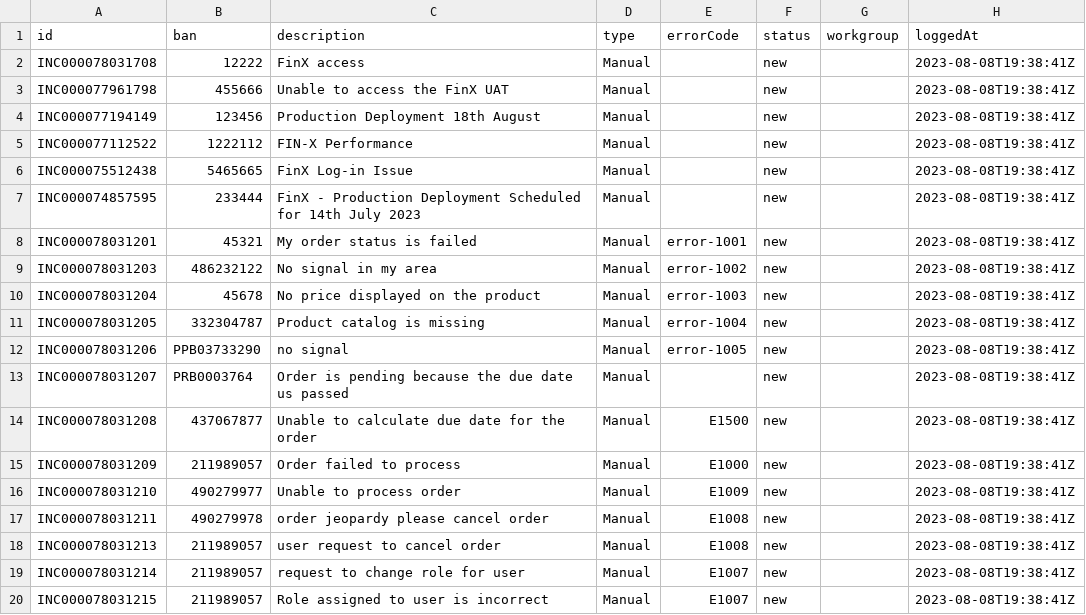
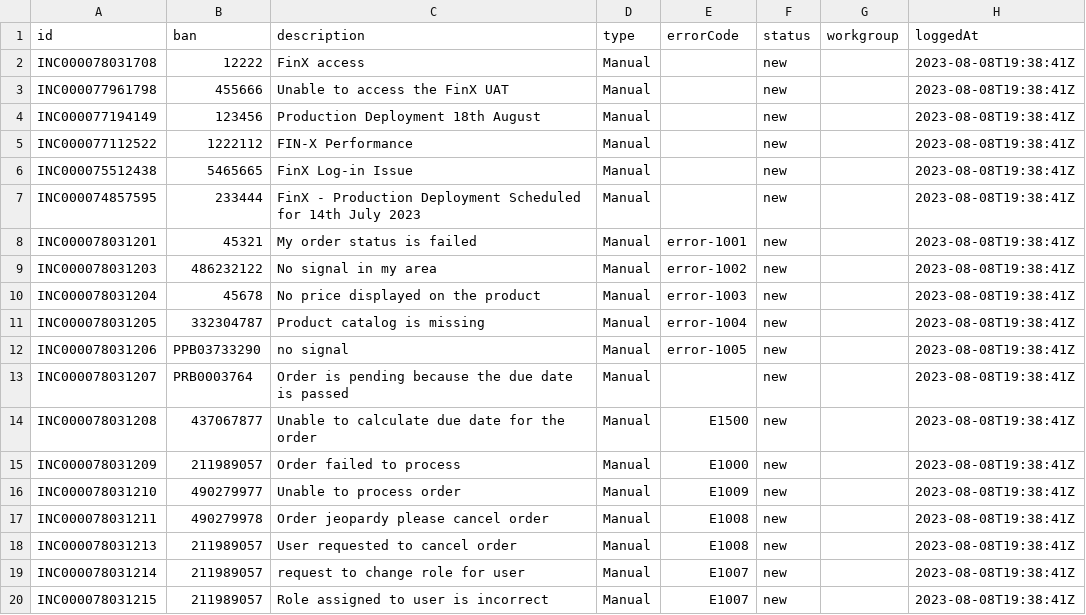
Before and after one commit to rachit1707/aiops-service, a CSV file: src/main/resources/csv/incident.csv, drawn as a sheet.

```diff
--- a/src/main/resources/csv/incident.csv
+++ b/src/main/resources/csv/incident.csv
@@ -12,3 +12,3 @@ INC000078031205,332304787,Product catalog is missing,Manual,error-1004,new,,2023
 INC000078031206,PPB03733290,no signal,Manual,error-1005,new,,2023-08-08T19:38:41Z
-INC000078031207,PRB0003764,Order is pending because the due date us passed,Manual,,new,,2023-08-08T19:38:41Z
+INC000078031207,PRB0003764,Order is pending because the due date is passed,Manual,,new,,2023-08-08T19:38:41Z
 INC000078031208,437067877,Unable to calculate due date for the order,Manual,E1500,new,,2023-08-08T19:38:41Z
@@ -16,4 +16,4 @@ INC000078031209,211989057,Order failed to process,Manual,E1000,new,,2023-08-08T1
 INC000078031210,490279977,Unable to process order,Manual,E1009,new,,2023-08-08T19:38:41Z
-INC000078031211,490279978,order jeopardy please cancel order,Manual,E1008,new,,2023-08-08T19:38:41Z
-INC000078031213,211989057,user request to cancel order,Manual,E1008,new,,2023-08-08T19:38:41Z
+INC000078031211,490279978,Order jeopardy please cancel order,Manual,E1008,new,,2023-08-08T19:38:41Z
+INC000078031213,211989057,User requested to cancel order,Manual,E1008,new,,2023-08-08T19:38:41Z
 INC000078031214,211989057,request to change role for user,Manual,E1007,new,,2023-08-08T19:38:41Z
```
Also changed, not shown: 1 other file.
